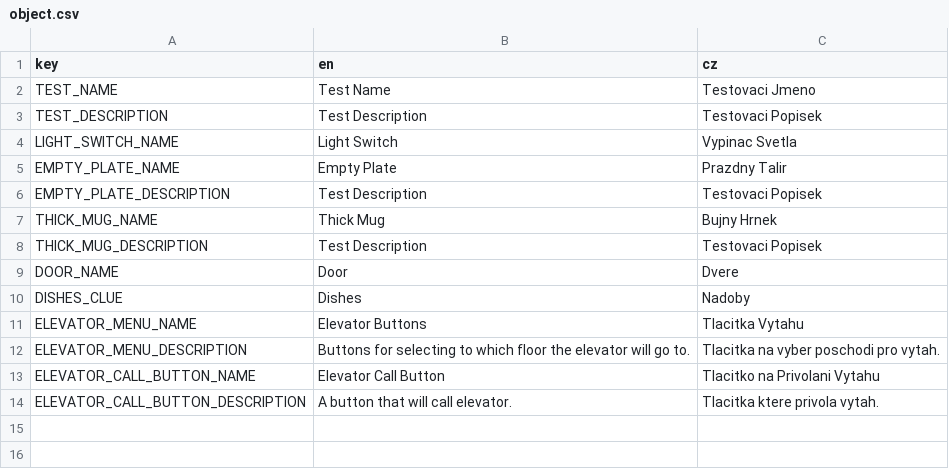
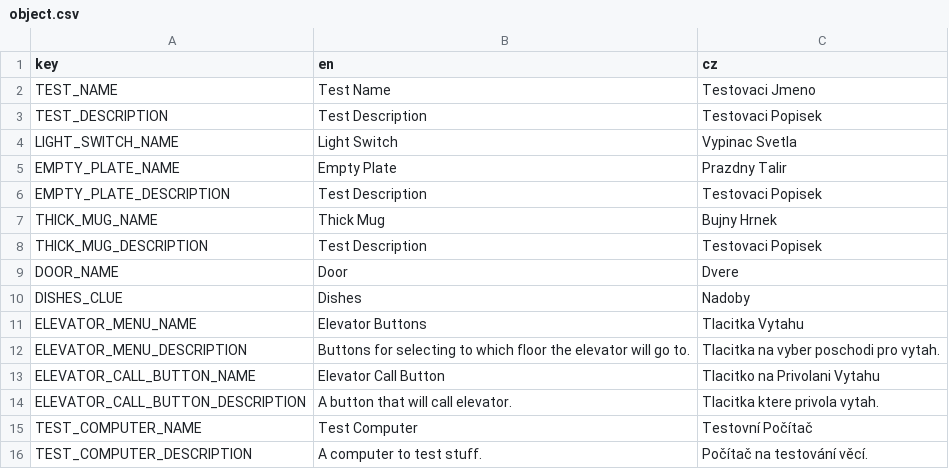
Before and after one commit to AlfieLeFluffy/bc_project, a CSV file: bc_project/translation/object.csv, drawn as a sheet; the diff names each change by its address in the sheet, - before the commit and + after, or states it on an @@ line.

Commit message:
Added login screen and functionality to computers, reworked computer start menu
Added login screen.
Added login functionality dependent on computer resource.
Login also sets current user in the computer resource.
Updated relevant translation files.
Updated test level to showcase new functionality and more clue functionality.
Reworked computer start menu to work dynamically based on its size and contents.

```diff
--- a/bc_project/translation/object.csv
+++ b/bc_project/translation/object.csv
+row 15: TEST_COMPUTER_NAME | Test Computer | Testovní Počítač
+row 16: TEST_COMPUTER_DESCRIPTION | A computer to test stuff. | Počítač na testování věcí.
```
Also changed, not shown: bc_project/translation/computer.csv, 14 other files.
